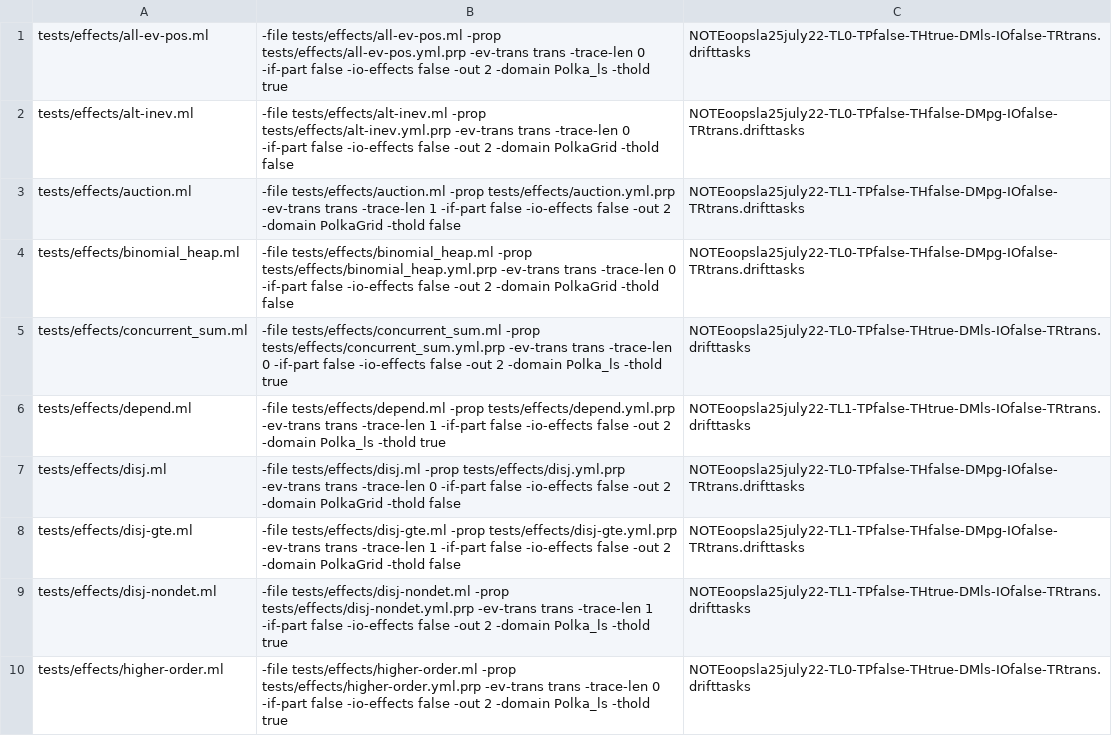
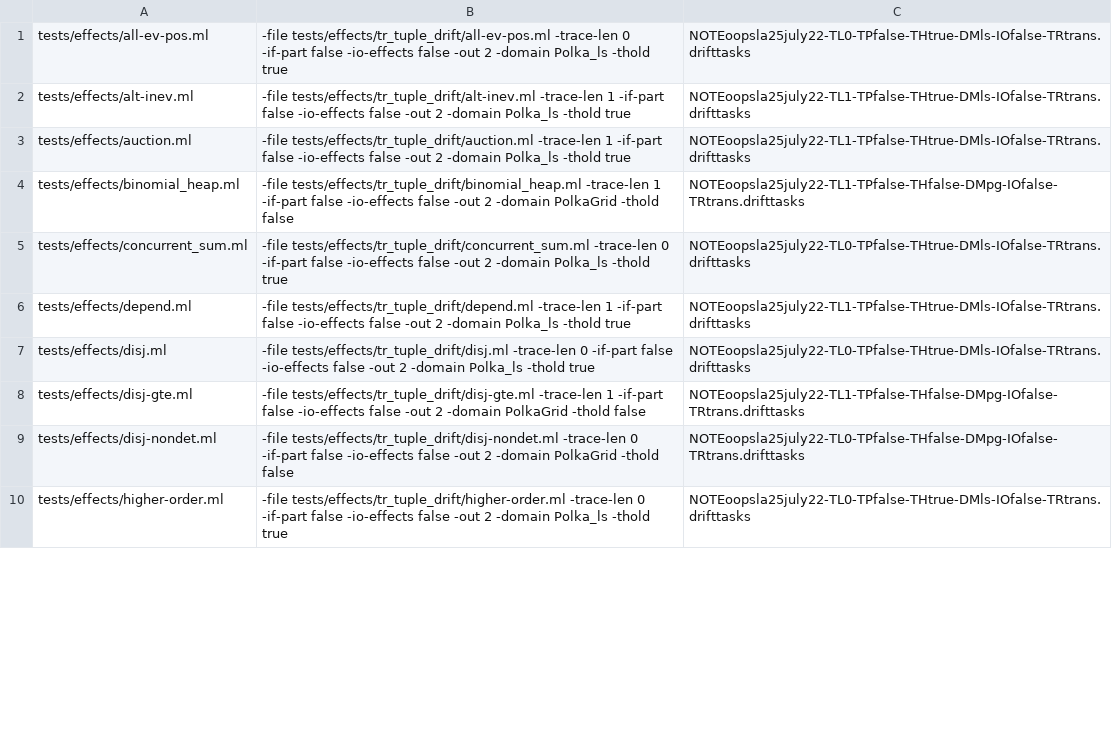
Before and after one commit to nyu-acsys/drift, a CSV file: best_configs_drift.csv, drawn as a sheet; only a part is shown; the diff covers the shown part only.

Commit message:
fix best_configs_drift to not use -ev-trans

```diff
--- a/best_configs_drift.csv
+++ b/best_configs_drift.csv
@@ -1,10 +1,10 @@
-tests/effects/all-ev-pos.ml|-file tests/effects/all-ev-pos.ml -prop tests/effects/all-ev-pos.yml.prp -ev-trans trans -trace-len 0 -if-part false -io-effects false -out 2 -domain Polka_ls -thold true|NOTEoopsla25july22-TL0-TPfalse-THtrue-DMls-IOfalse-TRtrans.drifttasks
-tests/effects/alt-inev.ml|-file tests/effects/alt-inev.ml -prop tests/effects/alt-inev.yml.prp -ev-trans trans -trace-len 0 -if-part false -io-effects false -out 2 -domain PolkaGrid -thold false|NOTEoopsla25july22-TL0-TPfalse-THfalse-DMpg-IOfalse-TRtrans.drifttasks
-tests/effects/auction.ml|-file tests/effects/auction.ml -prop tests/effects/auction.yml.prp -ev-trans trans -trace-len 1 -if-part false -io-effects false -out 2 -domain PolkaGrid -thold false|NOTEoopsla25july22-TL1-TPfalse-THfalse-DMpg-IOfalse-TRtrans.drifttasks
-tests/effects/binomial_heap.ml|-file tests/effects/binomial_heap.ml -prop tests/effects/binomial_heap.yml.prp -ev-trans trans -trace-len 0 -if-part false -io-effects false -out 2 -domain PolkaGrid -thold false|NOTEoopsla25july22-TL0-TPfalse-THfalse-DMpg-IOfalse-TRtrans.drifttasks
-tests/effects/concurrent_sum.ml|-file tests/effects/concurrent_sum.ml -prop tests/effects/concurrent_sum.yml.prp -ev-trans trans -trace-len 0 -if-part false -io-effects false -out 2 -domain Polka_ls -thold true|NOTEoopsla25july22-TL0-TPfalse-THtrue-DMls-IOfalse-TRtrans.drifttasks
-tests/effects/depend.ml|-file tests/effects/depend.ml -prop tests/effects/depend.yml.prp -ev-trans trans -trace-len 1 -if-part false -io-effects false -out 2 -domain Polka_ls -thold true|NOTEoopsla25july22-TL1-TPfalse-THtrue-DMls-IOfalse-TRtrans.drifttasks
-tests/effects/disj.ml|-file tests/effects/disj.ml -prop tests/effects/disj.yml.prp -ev-trans trans -trace-len 0 -if-part false -io-effects false -out 2 -domain PolkaGrid -thold false|NOTEoopsla25july22-TL0-TPfalse-THfalse-DMpg-IOfalse-TRtrans.drifttasks
-tests/effects/disj-gte.ml|-file tests/effects/disj-gte.ml -prop tests/effects/disj-gte.yml.prp -ev-trans trans -trace-len 1 -if-part false -io-effects false -out 2 -domain PolkaGrid -thold false|NOTEoopsla25july22-TL1-TPfalse-THfalse-DMpg-IOfalse-TRtrans.drifttasks
-tests/effects/disj-nondet.ml|-file tests/effects/disj-nondet.ml -prop tests/effects/disj-nondet.yml.prp -ev-trans trans -trace-len 1 -if-part false -io-effects false -out 2 -domain Polka_ls -thold true|NOTEoopsla25july22-TL1-TPfalse-THtrue-DMls-IOfalse-TRtrans.drifttasks
-tests/effects/higher-order.ml|-file tests/effects/higher-order.ml -prop tests/effects/higher-order.yml.prp -ev-trans trans -trace-len 0 -if-part false -io-effects false -out 2 -domain Polka_ls -thold true|NOTEoopsla25july22-TL0-TPfalse-THtrue-DMls-IOfalse-TRtrans.drifttasks
+tests/effects/all-ev-pos.ml|-file tests/effects/tr_tuple_drift/all-ev-pos.ml -trace-len 0 -if-part false -io-effects false -out 2 -domain Polka_ls -thold true|NOTEoopsla25july22-TL0-TPfalse-THtrue-DMls-IOfalse-TRtrans.drifttasks
+tests/effects/alt-inev.ml|-file tests/effects/tr_tuple_drift/alt-inev.ml -trace-len 1 -if-part false -io-effects false -out 2 -domain Polka_ls -thold true|NOTEoopsla25july22-TL1-TPfalse-THtrue-DMls-IOfalse-TRtrans.drifttasks
+tests/effects/auction.ml|-file tests/effects/tr_tuple_drift/auction.ml -trace-len 1 -if-part false -io-effects false -out 2 -domain Polka_ls -thold true|NOTEoopsla25july22-TL1-TPfalse-THtrue-DMls-IOfalse-TRtrans.drifttasks
+tests/effects/binomial_heap.ml|-file tests/effects/tr_tuple_drift/binomial_heap.ml -trace-len 1 -if-part false -io-effects false -out 2 -domain PolkaGrid -thold false|NOTEoopsla25july22-TL1-TPfalse-THfalse-DMpg-IOfalse-TRtrans.drifttasks
+tests/effects/concurrent_sum.ml|-file tests/effects/tr_tuple_drift/concurrent_sum.ml -trace-len 0 -if-part false -io-effects false -out 2 -domain Polka_ls -thold true|NOTEoopsla25july22-TL0-TPfalse-THtrue-DMls-IOfalse-TRtrans.drifttasks
+tests/effects/depend.ml|-file tests/effects/tr_tuple_drift/depend.ml -trace-len 1 -if-part false -io-effects false -out 2 -domain Polka_ls -thold true|NOTEoopsla25july22-TL1-TPfalse-THtrue-DMls-IOfalse-TRtrans.drifttasks
+tests/effects/disj.ml|-file tests/effects/tr_tuple_drift/disj.ml -trace-len 0 -if-part false -io-effects false -out 2 -domain Polka_ls -thold true|NOTEoopsla25july22-TL0-TPfalse-THtrue-DMls-IOfalse-TRtrans.drifttasks
+tests/effects/disj-gte.ml|-file tests/effects/tr_tuple_drift/disj-gte.ml -trace-len 1 -if-part false -io-effects false -out 2 -domain PolkaGrid -thold false|NOTEoopsla25july22-TL1-TPfalse-THfalse-DMpg-IOfalse-TRtrans.drifttasks
+tests/effects/disj-nondet.ml|-file tests/effects/tr_tuple_drift/disj-nondet.ml -trace-len 0 -if-part false -io-effects false -out 2 -domain PolkaGrid -thold false|NOTEoopsla25july22-TL0-TPfalse-THfalse-DMpg-IOfalse-TRtrans.drifttasks
+tests/effects/higher-order.ml|-file tests/effects/tr_tuple_drift/higher-order.ml -trace-len 0 -if-part false -io-effects false -out 2 -domain Polka_ls -thold true|NOTEoopsla25july22-TL0-TPfalse-THtrue-DMls-IOfalse-TRtrans.drifttasks
```
Also changed, not shown: 23 edited cells elsewhere in this file, best_configs_evdrift.csv, 2 other files.
